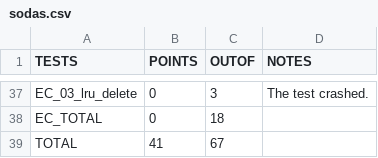
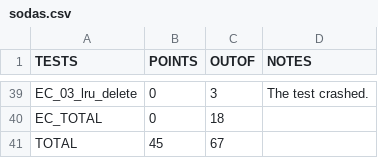
Before and after one commit to soumya1995/cse320, a CSV file: hw5/sodas.csv, drawn as a sheet; only a part is shown, gaps mark what is left out; the diff covers the shown part only.

Commit message:
hw5 Grade

```diff
--- a/hw5/sodas.csv
+++ b/hw5/sodas.csv
@@ -38,2 +40,2 @@ EC_03_lru_delete,0,3,The test crashed.
 EC_TOTAL,0,18,
-TOTAL,41,67,
+TOTAL,45,67,
```
Also changed, not shown: 4 added rows, 2 removed rows, 23 moved rows and 1 edited cell elsewhere in this file.
